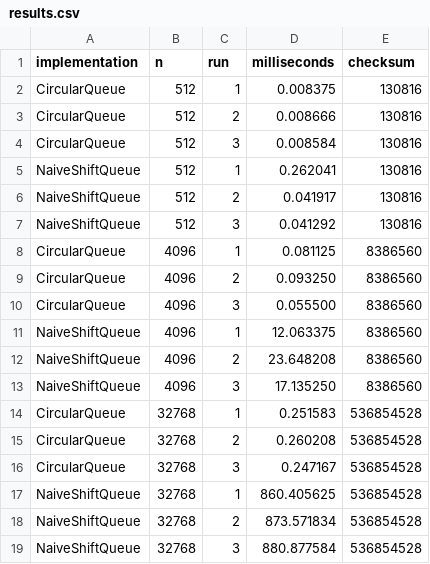
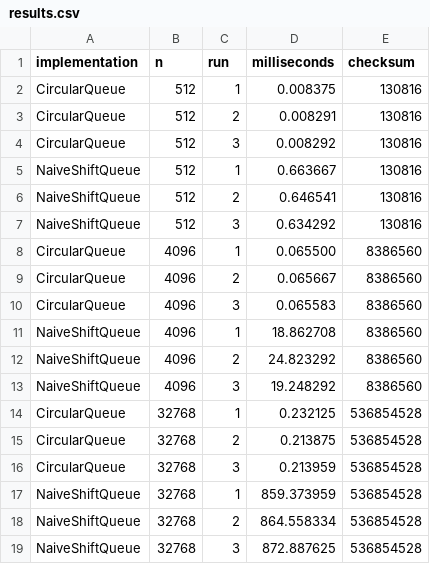
Before and after one commit to Mignon-0304/115-1_hw1, a CSV file: results.csv, drawn as a sheet.

```diff
--- a/results.csv
+++ b/results.csv
@@ -2,18 +2,18 @@ implementation,n,run,milliseconds,checksum
 CircularQueue,512,1,0.008375,130816
-CircularQueue,512,2,0.008666,130816
-CircularQueue,512,3,0.008584,130816
-NaiveShiftQueue,512,1,0.262041,130816
-NaiveShiftQueue,512,2,0.041917,130816
-NaiveShiftQueue,512,3,0.041292,130816
-CircularQueue,4096,1,0.081125,8386560
-CircularQueue,4096,2,0.093250,8386560
-CircularQueue,4096,3,0.055500,8386560
-NaiveShiftQueue,4096,1,12.063375,8386560
-NaiveShiftQueue,4096,2,23.648208,8386560
-NaiveShiftQueue,4096,3,17.135250,8386560
-CircularQueue,32768,1,0.251583,536854528
-CircularQueue,32768,2,0.260208,536854528
-CircularQueue,32768,3,0.247167,536854528
-NaiveShiftQueue,32768,1,860.405625,536854528
-NaiveShiftQueue,32768,2,873.571834,536854528
-NaiveShiftQueue,32768,3,880.877584,536854528
+CircularQueue,512,2,0.008291,130816
+CircularQueue,512,3,0.008292,130816
+NaiveShiftQueue,512,1,0.663667,130816
+NaiveShiftQueue,512,2,0.646541,130816
+NaiveShiftQueue,512,3,0.634292,130816
+CircularQueue,4096,1,0.065500,8386560
+CircularQueue,4096,2,0.065667,8386560
+CircularQueue,4096,3,0.065583,8386560
+NaiveShiftQueue,4096,1,18.862708,8386560
+NaiveShiftQueue,4096,2,24.823292,8386560
+NaiveShiftQueue,4096,3,19.248292,8386560
+CircularQueue,32768,1,0.232125,536854528
+CircularQueue,32768,2,0.213875,536854528
+CircularQueue,32768,3,0.213959,536854528
+NaiveShiftQueue,32768,1,859.373959,536854528
+NaiveShiftQueue,32768,2,864.558334,536854528
+NaiveShiftQueue,32768,3,872.887625,536854528
```
Also changed, not shown: 7 other files.
